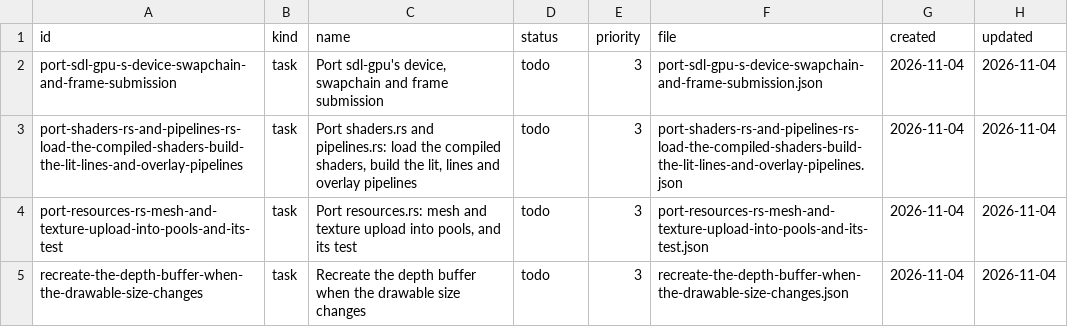
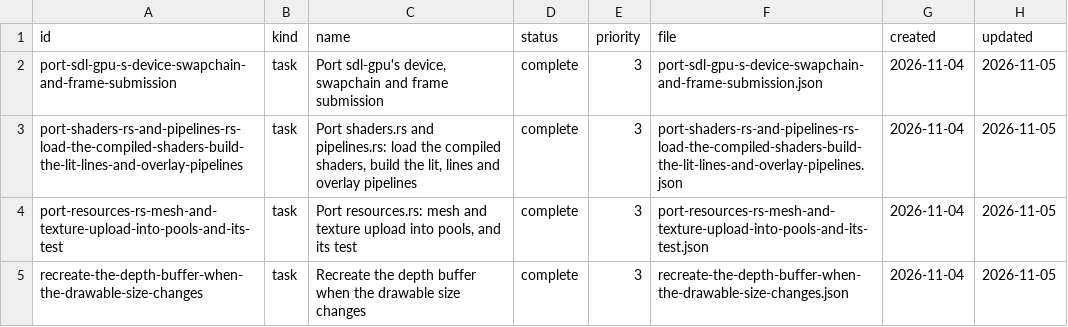
Before and after one commit to DeanWilsonDev/lantern, a CSV file: docs/kanban/engine-on-nox/l3-first-lit-frame/sdl-gpu-backend/_index.csv, drawn as a sheet.

```diff
--- a/docs/kanban/engine-on-nox/l3-first-lit-frame/sdl-gpu-backend/_index.csv
+++ b/docs/kanban/engine-on-nox/l3-first-lit-frame/sdl-gpu-backend/_index.csv
@@ -1,5 +1,5 @@
 id,kind,name,status,priority,file,created,updated
-port-sdl-gpu-s-device-swapchain-and-frame-submission,task,"Port sdl-gpu's device, swapchain and frame submission",todo,3,port-sdl-gpu-s-device-swapchain-and-frame-submission.json,2026-11-04,2026-11-04
-port-shaders-rs-and-pipelines-rs-load-the-compiled-shaders-build-the-lit-lines-and-overlay-pipelines,task,"Port shaders.rs and pipelines.rs: load the compiled shaders, build the lit, lines and overlay pipelines",todo,3,port-shaders-rs-and-pipelines-rs-load-the-compiled-shaders-build-the-lit-lines-and-overlay-pipelines.json,2026-11-04,2026-11-04
-port-resources-rs-mesh-and-texture-upload-into-pools-and-its-test,task,"Port resources.rs: mesh and texture upload into pools, and its test",todo,3,port-resources-rs-mesh-and-texture-upload-into-pools-and-its-test.json,2026-11-04,2026-11-04
-recreate-the-depth-buffer-when-the-drawable-size-changes,task,Recreate the depth buffer when the drawable size changes,todo,3,recreate-the-depth-buffer-when-the-drawable-size-changes.json,2026-11-04,2026-11-04
+port-sdl-gpu-s-device-swapchain-and-frame-submission,task,"Port sdl-gpu's device, swapchain and frame submission",complete,3,port-sdl-gpu-s-device-swapchain-and-frame-submission.json,2026-11-04,2026-11-05
+port-shaders-rs-and-pipelines-rs-load-the-compiled-shaders-build-the-lit-lines-and-overlay-pipelines,task,"Port shaders.rs and pipelines.rs: load the compiled shaders, build the lit, lines and overlay pipelines",complete,3,port-shaders-rs-and-pipelines-rs-load-the-compiled-shaders-build-the-lit-lines-and-overlay-pipelines.json,2026-11-04,2026-11-05
+port-resources-rs-mesh-and-texture-upload-into-pools-and-its-test,task,"Port resources.rs: mesh and texture upload into pools, and its test",complete,3,port-resources-rs-mesh-and-texture-upload-into-pools-and-its-test.json,2026-11-04,2026-11-05
+recreate-the-depth-buffer-when-the-drawable-size-changes,task,Recreate the depth buffer when the drawable size changes,complete,3,recreate-the-depth-buffer-when-the-drawable-size-changes.json,2026-11-04,2026-11-05
```
Also changed, not shown: docs/kanban/engine-on-nox/l3-first-lit-frame/_index.csv, docs/kanban/engine-on-nox/l3-first-lit-frame/lit-scene/_index.csv, 34 other files.
